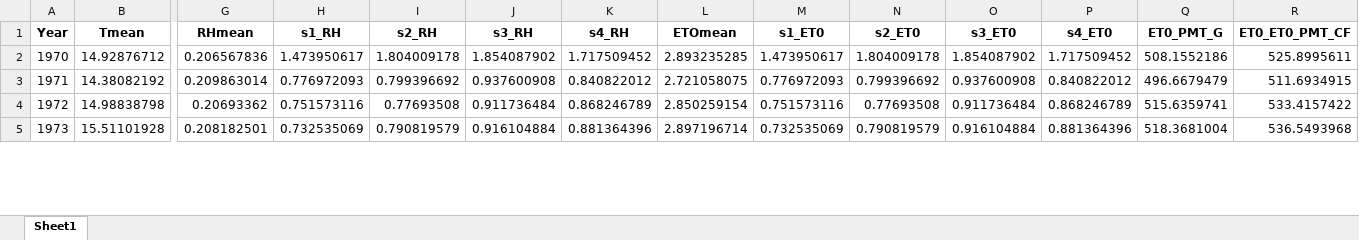
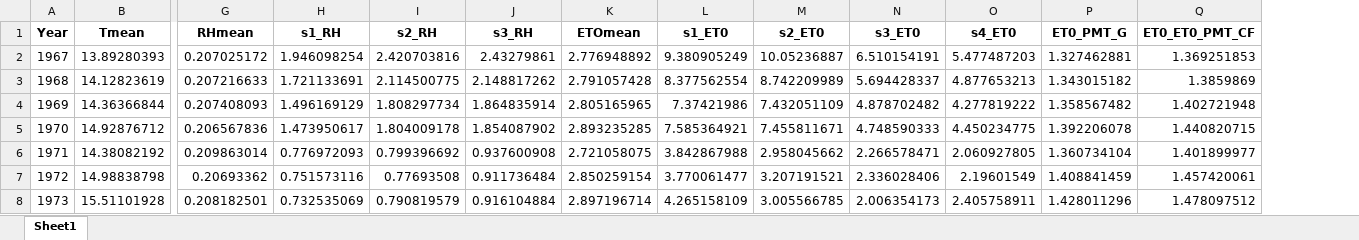
Before and after one commit to DRAGONINWAVE/for_little_sun, an Excel workbook: my_work/data1/YearMeanER56778_昆明.xlsx, sheet Sheet1, drawn as a sheet; only a part is shown, gaps mark what is left out; values as stored, in another font and other column widths than the file's, no borders; removed rows and columns are numbered as before the commit, all else as after; rows hold the shown columns only; the diff covers the shown part only; the diff names each change by its address in the sheet, - before the commit and + after, or states it on an @@ line.

```diff
--- a/my_work/data1/YearMeanER56778_昆明.xlsx (sheet Sheet1)
+++ b/my_work/data1/YearMeanER56778_昆明.xlsx (sheet Sheet1)
-column K (s4_RH), rows 2-5: 1.717509452 | 0.840822012 | 0.868246789 | 0.881364396
+row 2: 1967 | 13.89280393 | 0.207025172 | 1.946098254 | 2.420703816 | 2.43279861 | 2.776948892 | 9.380905249 | 10.05236887 | 6.510154191 | 5.477487203 | 1.327462881 | 1.369251853
+row 3: 1968 | 14.12823619 | 0.207216633 | 1.721133691 | 2.114500775 | 2.148817262 | 2.791057428 | 8.377562554 | 8.742209989 | 5.694428337 | 4.877653213 | 1.343015182 | 1.3859869
+row 4: 1969 | 14.36366844 | 0.207408093 | 1.496169129 | 1.808297734 | 1.864835914 | 2.805165965 | 7.37421986 | 7.432051109 | 4.878702482 | 4.277819222 | 1.358567482 | 1.402721948
-L5 (s1_ET0): 1.473950617
+L5 (s1_ET0): 7.585364921
-M5 (s2_ET0): 1.804009178
+M5 (s2_ET0): 7.455811671
-N5 (s3_ET0): 1.854087902
+N5 (s3_ET0): 4.748590333
-O5 (s4_ET0): 1.717509452
+O5 (s4_ET0): 4.450234775
-P5 (ET0_PMT_G): 508.1552186
+P5 (ET0_PMT_G): 1.392206078
-Q5 (ET0_ET0_PMT_CF): 525.8995611
+Q5 (ET0_ET0_PMT_CF): 1.440820715
-L6 (s1_ET0): 0.776972093
+L6 (s1_ET0): 3.842867988
-M6 (s2_ET0): 0.799396692
+M6 (s2_ET0): 2.958045662
-N6 (s3_ET0): 0.937600908
+N6 (s3_ET0): 2.266578471
-O6 (s4_ET0): 0.840822012
+O6 (s4_ET0): 2.060927805
-P6 (ET0_PMT_G): 496.6679479
+P6 (ET0_PMT_G): 1.360734104
-Q6 (ET0_ET0_PMT_CF): 511.6934915
+Q6 (ET0_ET0_PMT_CF): 1.401899977
-L7 (s1_ET0): 0.751573116
+L7 (s1_ET0): 3.770061477
-M7 (s2_ET0): 0.77693508
+M7 (s2_ET0): 3.207191521
-N7 (s3_ET0): 0.911736484
+N7 (s3_ET0): 2.336028406
-O7 (s4_ET0): 0.868246789
+O7 (s4_ET0): 2.19601549
-P7 (ET0_PMT_G): 515.6359741
+P7 (ET0_PMT_G): 1.408841459
-Q7 (ET0_ET0_PMT_CF): 533.4157422
+Q7 (ET0_ET0_PMT_CF): 1.457420061
-L8 (s1_ET0): 0.732535069
+L8 (s1_ET0): 4.265158109
-M8 (s2_ET0): 0.790819579
+M8 (s2_ET0): 3.005566785
-N8 (s3_ET0): 0.916104884
+N8 (s3_ET0): 2.006354173
-O8 (s4_ET0): 0.881364396
+O8 (s4_ET0): 2.405758911
-P8 (ET0_PMT_G): 518.3681004
+P8 (ET0_PMT_G): 1.428011296
-Q8 (ET0_ET0_PMT_CF): 536.5493968
+Q8 (ET0_ET0_PMT_CF): 1.478097512
```
Also changed, not shown: 258 edited cells elsewhere in this sheet, my_work/data1/YearMeanER56651_丽江.xlsx, my_work/data1/YearMeanER56739_腾冲.xlsx, 4 other files.
